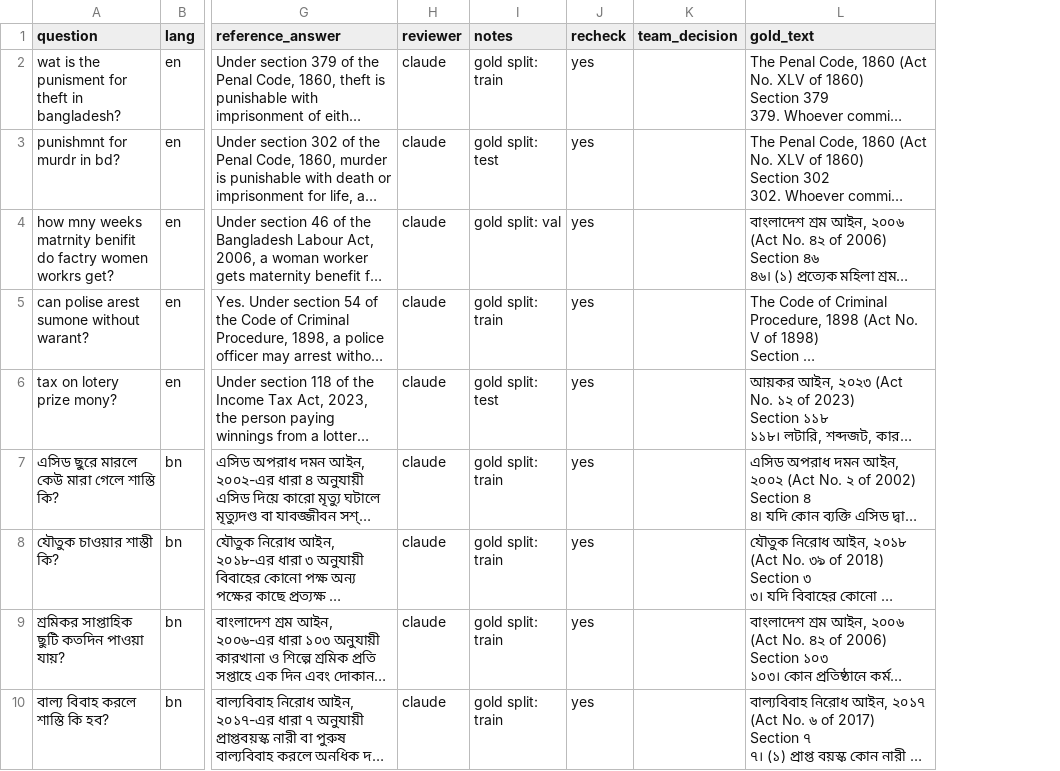
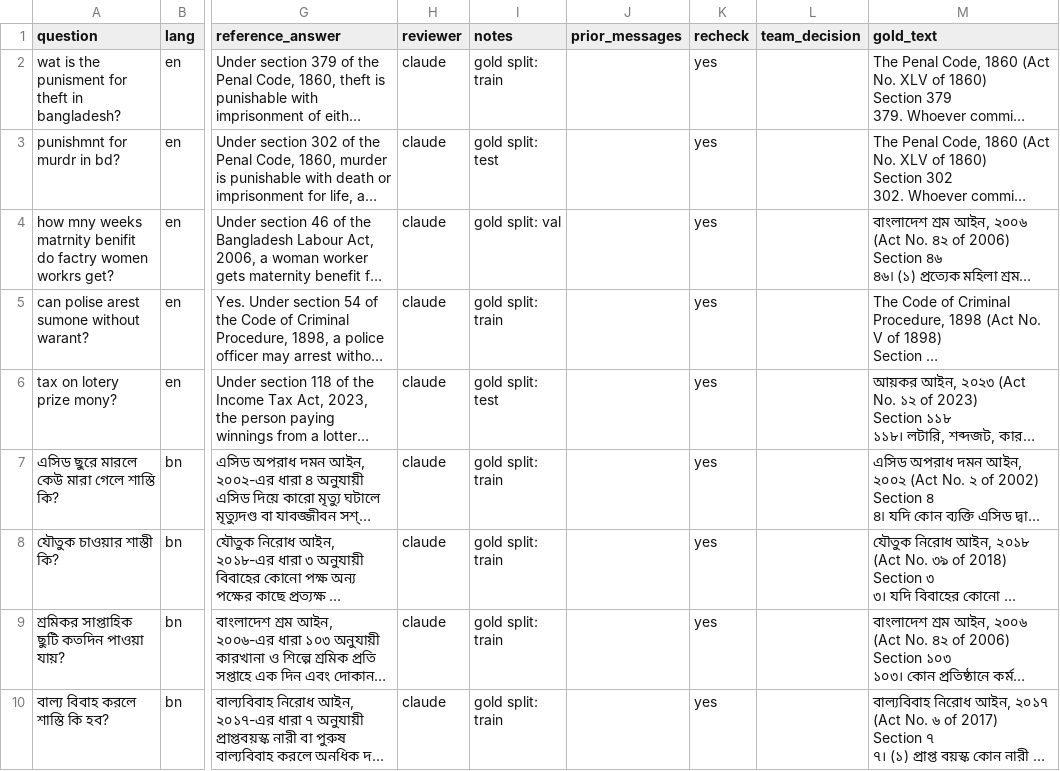
Before and after one commit to webaiedu/Thesis-RAG, a CSV file: eval/data/review/handwritten.csv, drawn as a sheet; only a part is shown, gaps mark what is left out; long unchanged cells end in …; the diff names each change by its address in the sheet, - before the commit and + after, or states it on an @@ line.

```diff
--- a/eval/data/review/handwritten.csv
+++ b/eval/data/review/handwritten.csv
+column J (prior_messages), empty
```
Also changed, not shown: 7 other files.
